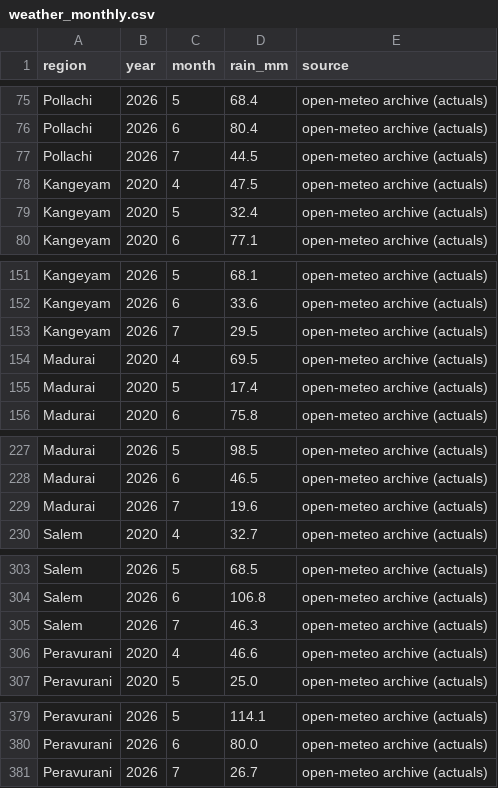
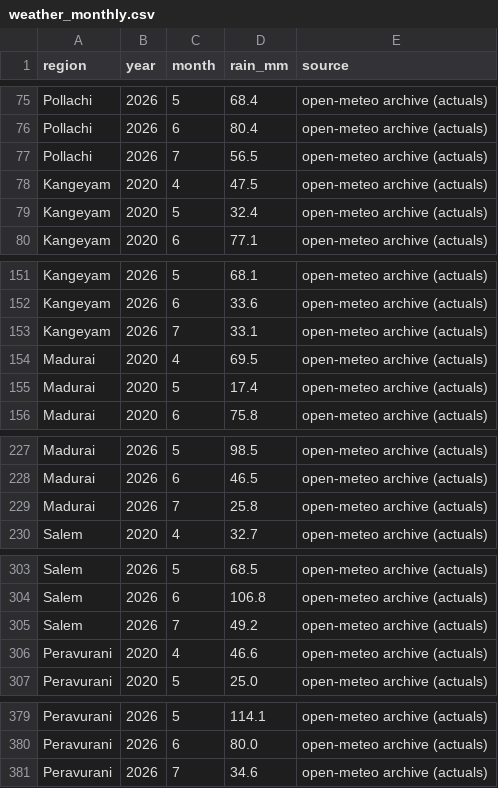
Before and after one commit to manvith2003/vaighai_, a CSV file: data/bronze/weather_monthly.csv, drawn as a sheet; only a part is shown, gaps mark what is left out.

```diff
--- a/data/bronze/weather_monthly.csv
+++ b/data/bronze/weather_monthly.csv
@@ -76,3 +76,3 @@ Pollachi,2026,5,68.4,open-meteo archive (actuals)
 Pollachi,2026,6,80.4,open-meteo archive (actuals)
-Pollachi,2026,7,44.5,open-meteo archive (actuals)
+Pollachi,2026,7,56.5,open-meteo archive (actuals)
 Kangeyam,2020,4,47.5,open-meteo archive (actuals)
@@ -152,3 +152,3 @@ Kangeyam,2026,5,68.1,open-meteo archive (actuals)
 Kangeyam,2026,6,33.6,open-meteo archive (actuals)
-Kangeyam,2026,7,29.5,open-meteo archive (actuals)
+Kangeyam,2026,7,33.1,open-meteo archive (actuals)
 Madurai,2020,4,69.5,open-meteo archive (actuals)
@@ -228,3 +228,3 @@ Madurai,2026,5,98.5,open-meteo archive (actuals)
 Madurai,2026,6,46.5,open-meteo archive (actuals)
-Madurai,2026,7,19.6,open-meteo archive (actuals)
+Madurai,2026,7,25.8,open-meteo archive (actuals)
 Salem,2020,4,32.7,open-meteo archive (actuals)
@@ -304,3 +304,3 @@ Salem,2026,5,68.5,open-meteo archive (actuals)
 Salem,2026,6,106.8,open-meteo archive (actuals)
-Salem,2026,7,46.3,open-meteo archive (actuals)
+Salem,2026,7,49.2,open-meteo archive (actuals)
 Peravurani,2020,4,46.6,open-meteo archive (actuals)
@@ -380,2 +380,2 @@ Peravurani,2026,5,114.1,open-meteo archive (actuals)
 Peravurani,2026,6,80.0,open-meteo archive (actuals)
-Peravurani,2026,7,26.7,open-meteo archive (actuals)
+Peravurani,2026,7,34.6,open-meteo archive (actuals)
```
Also changed, not shown: data/bronze/weather_forecast.csv, data/gold/watchlist_decline_risk.csv, 11 other files.
